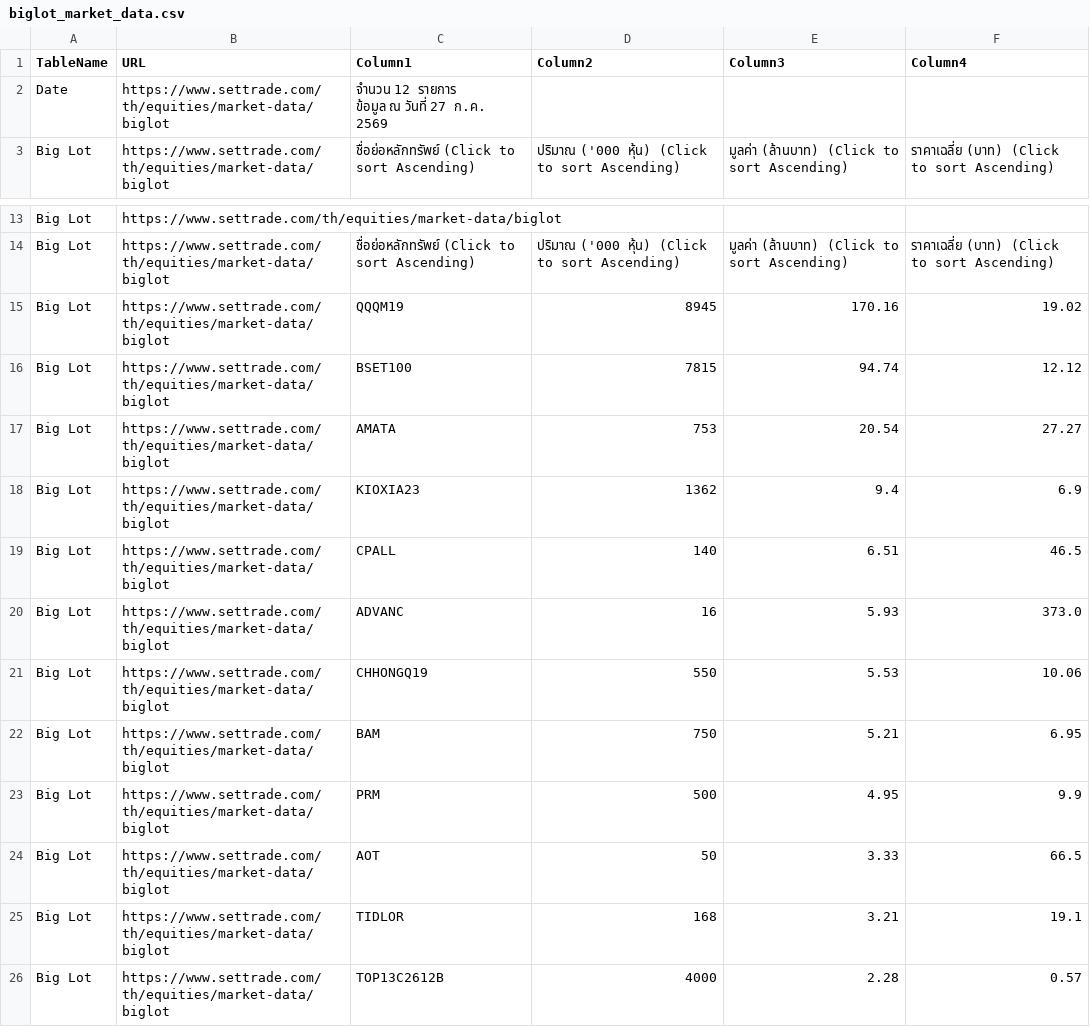
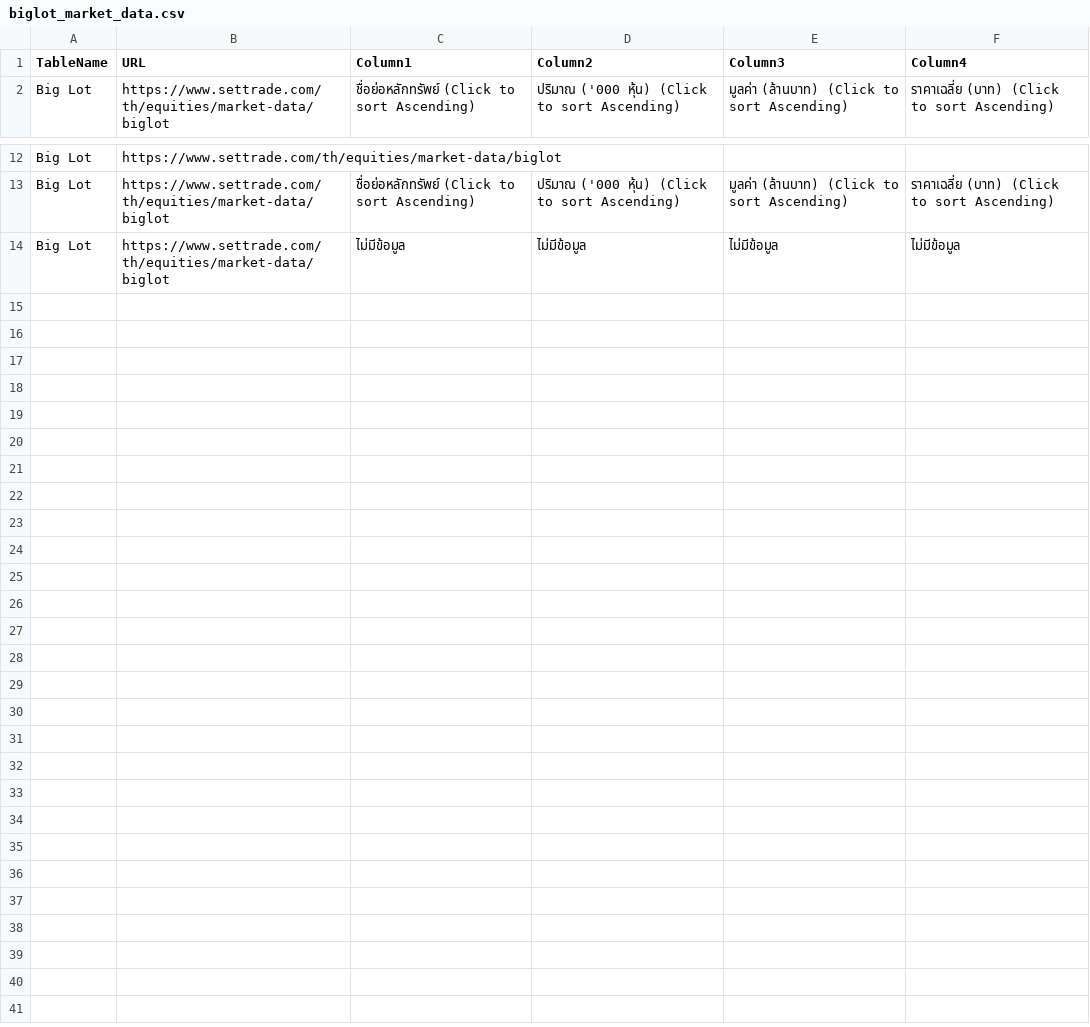
Before and after one commit to ake9522/biglot, a CSV file: data_biglot/biglot_market_data.csv, drawn as a sheet; only a part is shown, gaps mark what is left out.

```diff
--- a/data_biglot/biglot_market_data.csv
+++ b/data_biglot/biglot_market_data.csv
@@ -1,4 +1,2 @@
 TableName,URL,Column1,Column2,Column3,Column4
-Date,https://www.settrade.com/th/equities/market-data/biglot,"จำนวน 12 รายการ
-         ข้อมูล ณ วันที่ 27 ก.ค. 2569",,,
 Big Lot,https://www.settrade.com/th/equities/market-data/biglot,ชื่อย่อหลักทรัพย์  (Click to sort Ascending),ปริมาณ ('000 หุ้น)  (Click to sort Ascending),มูลค่า (ล้านบาท)  (Click to sort Ascending),ราคาเฉลี่ย (บาท)  (Click to sort Ascending)
@@ -15,13 +13,2 @@ Big Lot,https://www.settrade.com/th/equities/market-data/biglot,,,,
 Big Lot,https://www.settrade.com/th/equities/market-data/biglot,ชื่อย่อหลักทรัพย์  (Click to sort Ascending),ปริมาณ ('000 หุ้น)  (Click to sort Ascending),มูลค่า (ล้านบาท)  (Click to sort Ascending),ราคาเฉลี่ย (บาท)  (Click to sort Ascending)
-Big Lot,https://www.settrade.com/th/equities/market-data/biglot,QQQM19,8945,170.16,19.02
-Big Lot,https://www.settrade.com/th/equities/market-data/biglot,BSET100,7815,94.74,12.12
-Big Lot,https://www.settrade.com/th/equities/market-data/biglot,AMATA,753,20.54,27.27
-Big Lot,https://www.settrade.com/th/equities/market-data/biglot,KIOXIA23,1362,9.4,6.9
-Big Lot,https://www.settrade.com/th/equities/market-data/biglot,CPALL,140,6.51,46.5
-Big Lot,https://www.settrade.com/th/equities/market-data/biglot,ADVANC,16,5.93,373.0
-Big Lot,https://www.settrade.com/th/equities/market-data/biglot,CHHONGQ19,550,5.53,10.06
-Big Lot,https://www.settrade.com/th/equities/market-data/biglot,BAM,750,5.21,6.95
-Big Lot,https://www.settrade.com/th/equities/market-data/biglot,PRM,500,4.95,9.9
-Big Lot,https://www.settrade.com/th/equities/market-data/biglot,AOT,50,3.33,66.5
-Big Lot,https://www.settrade.com/th/equities/market-data/biglot,TIDLOR,168,3.21,19.1
-Big Lot,https://www.settrade.com/th/equities/market-data/biglot,TOP13C2612B,4000,2.28,0.57
+Big Lot,https://www.settrade.com/th/equities/market-data/biglot,ไม่มีข้อมูล,ไม่มีข้อมูล,ไม่มีข้อมูล,ไม่มีข้อมูล
```
